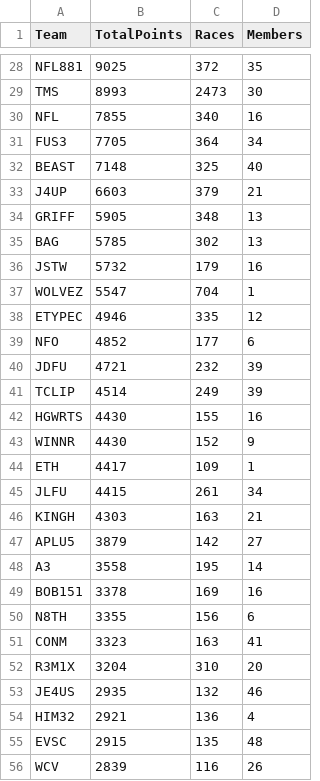
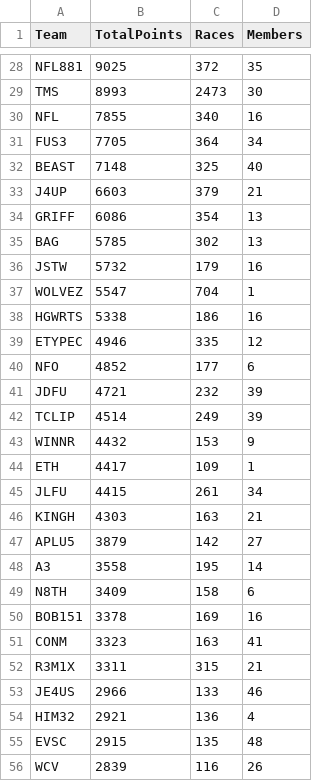
Before and after one commit to nincaleb/nitromathlb, a CSV file: csv_archive/nitromath_team_leaderboard_20250410.csv, drawn as a sheet; only a part is shown, gaps mark what is left out; the diff covers the shown part only.

```diff
--- a/csv_archive/nitromath_team_leaderboard_20250410.csv
+++ b/csv_archive/nitromath_team_leaderboard_20250410.csv
@@ -33,3 +33,3 @@ BEAST,7148,325,40
 J4UP,6603,379,21
-GRIFF,5905,348,13
+GRIFF,6086,354,13
 BAG,5785,302,13
@@ -37,2 +37,3 @@ JSTW,5732,179,16
 WOLVEZ,5547,704,1
+HGWRTS,5338,186,16
 ETYPEC,4946,335,12
@@ -41,4 +42,3 @@ JDFU,4721,232,39
 TCLIP,4514,249,39
-HGWRTS,4430,155,16
-WINNR,4430,152,9
+WINNR,4432,153,9
 ETH,4417,109,1
@@ -48,7 +48,7 @@ APLU5,3879,142,27
 A3,3558,195,14
+N8TH,3409,158,6
 BOB151,3378,169,16
-N8TH,3355,156,6
 CONM,3323,163,41
-R3M1X,3204,310,20
-JE4US,2935,132,46
+R3M1X,3311,315,21
+JE4US,2966,133,46
 HIM32,2921,136,4
```
Also changed, not shown: 2 added rows, 2 removed rows and 25 edited cells elsewhere in this file, csv_archive/nitromath_season_leaderboard_20250410.csv, 1 other file.
